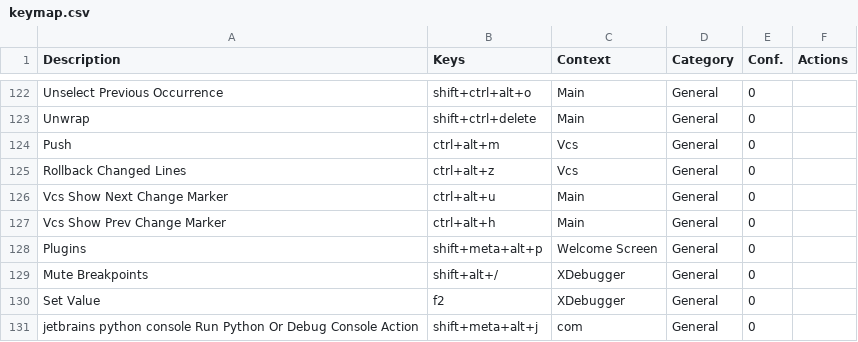
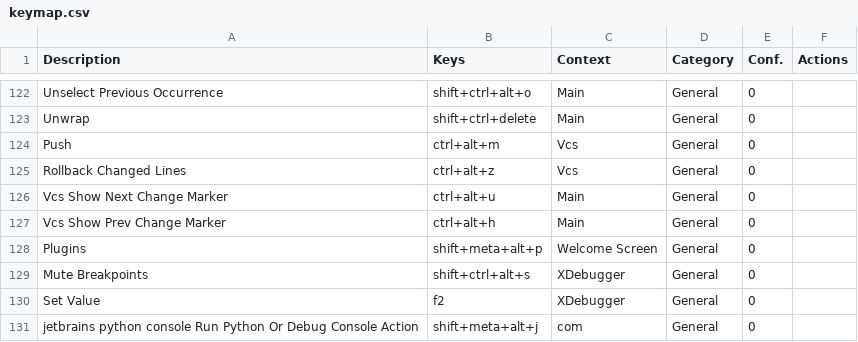
Before and after one commit to CoDen256/zmk, a CSV file: shortcuts/keymap.csv, drawn as a sheet; only a part is shown, gaps mark what is left out.

```diff
--- a/shortcuts/keymap.csv
+++ b/shortcuts/keymap.csv
@@ -128,3 +128,3 @@
 "Plugins","shift+meta+alt+p","Welcome Screen","General","0",""
-"Mute Breakpoints","shift+alt+/","XDebugger","General","0",""
+"Mute Breakpoints","shift+ctrl+alt+s","XDebugger","General","0",""
 "Set Value","f2","XDebugger","General","0",""
```
Also changed, not shown: 3 other files.
